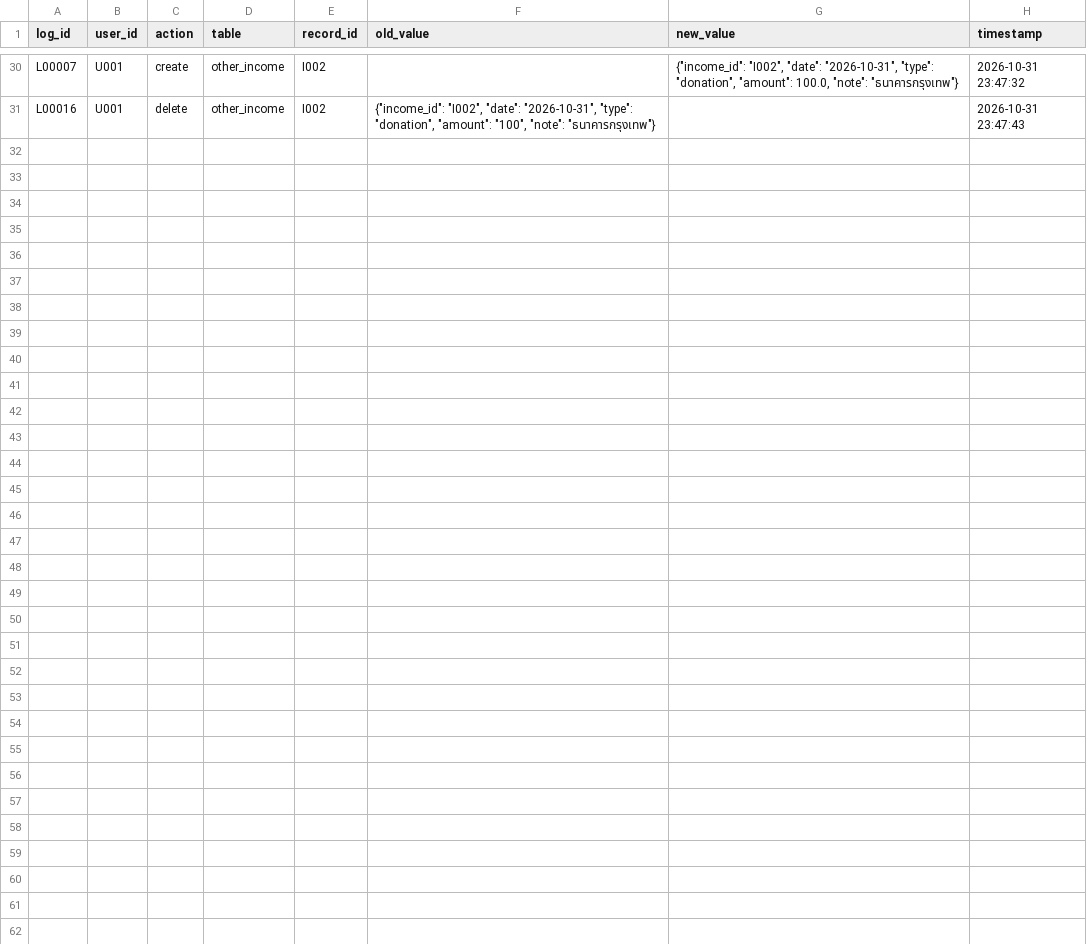
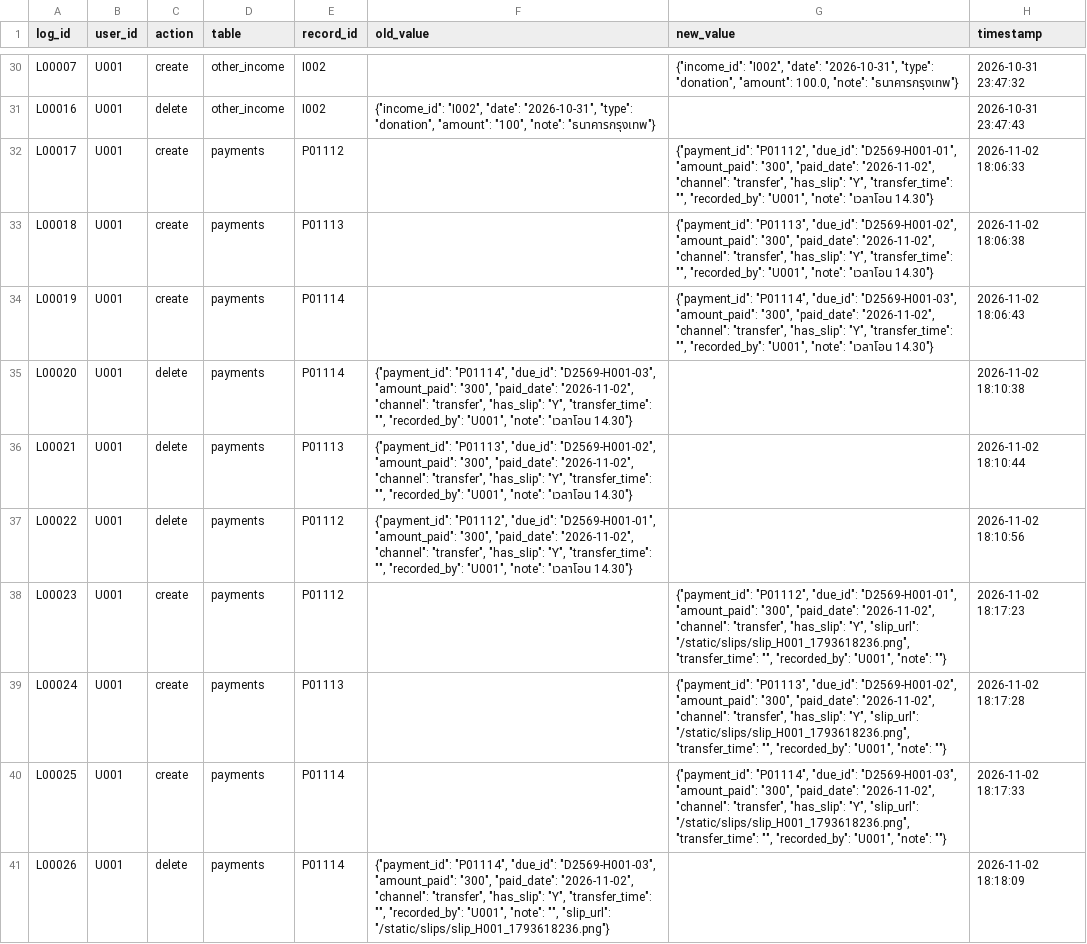
Before and after one commit to pf0806944267-arch/lbr1-vf, a CSV file: data/audit_log.csv, drawn as a sheet; only a part is shown, gaps mark what is left out.

Commit message:
feat: enhance payment UI, add bank transfer slip upload to Google Drive, clickable slip viewer modal, and 4-quarter summary zone chart

```diff
--- a/data/audit_log.csv
+++ b/data/audit_log.csv
@@ -31 +31,11 @@ L00007,U001,create,other_income,I002,,"{""income_id"": ""I002"", ""date"": ""202
 L00016,U001,delete,other_income,I002,"{""income_id"": ""I002"", ""date"": ""2026-10-31"", ""type"": ""donation"", ""amount"": ""100"", ""note"": ""ธนาคารกรุงเทพ""}",,2026-10-31 23:47:43
+L00017,U001,create,payments,P01112,,"{""payment_id"": ""P01112"", ""due_id"": ""D2569-H001-01"", ""amount_paid"": ""300"", ""paid_date"": ""2026-11-02"", ""channel"": ""transfer"", ""has_slip"": ""Y"", ""transfer_time"": """", ""recorded_by"": ""U001"", ""note"": ""เวลาโอน 14.30""}",2026-11-02 18:06:33
+L00018,U001,create,payments,P01113,,"{""payment_id"": ""P01113"", ""due_id"": ""D2569-H001-02"", ""amount_paid"": ""300"", ""paid_date"": ""2026-11-02"", ""channel"": ""transfer"", ""has_slip"": ""Y"", ""transfer_time"": """", ""recorded_by"": ""U001"", ""note"": ""เวลาโอน 14.30""}",2026-11-02 18:06:38
+L00019,U001,create,payments,P01114,,"{""payment_id"": ""P01114"", ""due_id"": ""D2569-H001-03"", ""amount_paid"": ""300"", ""paid_date"": ""2026-11-02"", ""channel"": ""transfer"", ""has_slip"": ""Y"", ""transfer_time"": """", ""recorded_by"": ""U001"", ""note"": ""เวลาโอน 14.30""}",2026-11-02 18:06:43
+L00020,U001,delete,payments,P01114,"{""payment_id"": ""P01114"", ""due_id"": ""D2569-H001-03"", ""amount_paid"": ""300"", ""paid_date"": ""2026-11-02"", ""channel"": ""transfer"", ""has_slip"": ""Y"", ""transfer_time"": """", ""recorded_by"": ""U001"", ""note"": ""เวลาโอน 14.30""}",,2026-11-02 18:10:38
+L00021,U001,delete,payments,P01113,"{""payment_id"": ""P01113"", ""due_id"": ""D2569-H001-02"", ""amount_paid"": ""300"", ""paid_date"": ""2026-11-02"", ""channel"": ""transfer"", ""has_slip"": ""Y"", ""transfer_time"": """", ""recorded_by"": ""U001"", ""note"": ""เวลาโอน 14.30""}",,2026-11-02 18:10:44
+L00022,U001,delete,payments,P01112,"{""payment_id"": ""P01112"", ""due_id"": ""D2569-H001-01"", ""amount_paid"": ""300"", ""paid_date"": ""2026-11-02"", ""channel"": ""transfer"", ""has_slip"": ""Y"", ""transfer_time"": """", ""recorded_by"": ""U001"", ""note"": ""เวลาโอน 14.30""}",,2026-11-02 18:10:56
+L00023,U001,create,payments,P01112,,"{""payment_id"": ""P01112"", ""due_id"": ""D2569-H001-01"", ""amount_paid"": ""300"", ""paid_date"": ""2026-11-02"", ""channel"": ""transfer"", ""has_slip"": ""Y"", ""slip_url"": ""/static/slips/slip_H001_1793618236.png"", ""transfer_time"": """", ""recorded_by"": ""U001"", ""note"": """"}",2026-11-02 18:17:23
+L00024,U001,create,payments,P01113,,"{""payment_id"": ""P01113"", ""due_id"": ""D2569-H001-02"", ""amount_paid"": ""300"", ""paid_date"": ""2026-11-02"", ""channel"": ""transfer"", ""has_slip"": ""Y"", ""slip_url"": ""/static/slips/slip_H001_1793618236.png"", ""transfer_time"": """", ""recorded_by"": ""U001"", ""note"": """"}",2026-11-02 18:17:28
+L00025,U001,create,payments,P01114,,"{""payment_id"": ""P01114"", ""due_id"": ""D2569-H001-03"", ""amount_paid"": ""300"", ""paid_date"": ""2026-11-02"", ""channel"": ""transfer"", ""has_slip"": ""Y"", ""slip_url"": ""/static/slips/slip_H001_1793618236.png"", ""transfer_time"": """", ""recorded_by"": ""U001"", ""note"": """"}",2026-11-02 18:17:33
+L00026,U001,delete,payments,P01114,"{""payment_id"": ""P01114"", ""due_id"": ""D2569-H001-03"", ""amount_paid"": ""300"", ""paid_date"": ""2026-11-02"", ""channel"": ""transfer"", ""has_slip"": ""Y"", ""transfer_time"": """", ""recorded_by"": ""U001"", ""note"": """", ""slip_url"": ""/static/slips/slip_H001_1793618236.png""}",,2026-11-02 18:18:09
```
Also changed, not shown: data/payments.csv, 11 other files.
